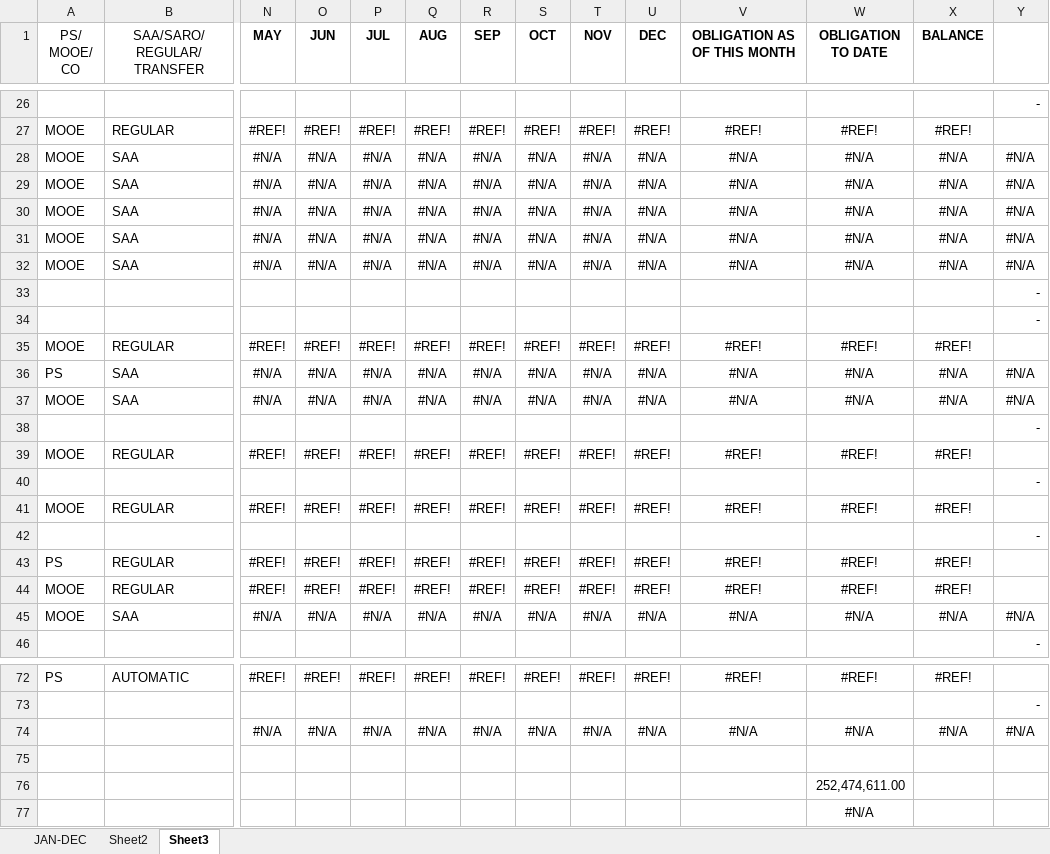
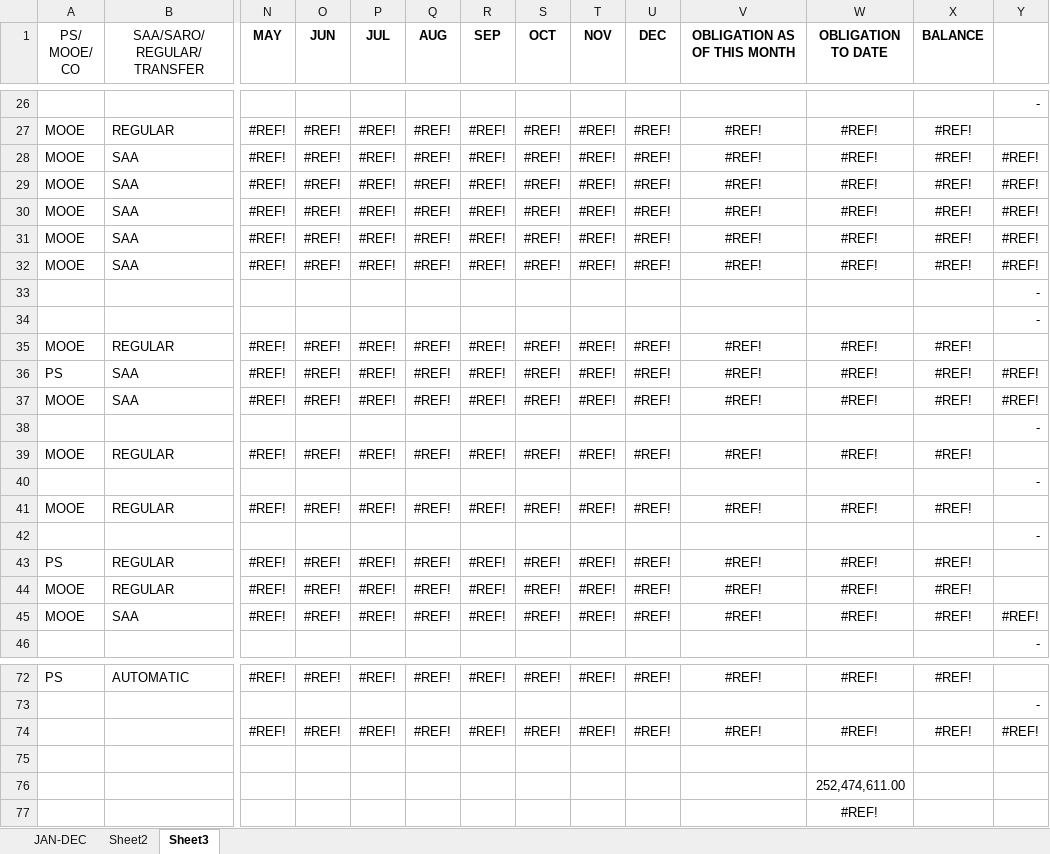
Before and after one commit to resxustrya/BUDGET, an Excel workbook: BUDGET/excel_reports/saob.xlsx, sheet Sheet3, drawn as a sheet; only a part is shown, gaps mark what is left out; values as stored, in another font and other column widths than the file's, no borders; 1 other sheet too large or unreadable and not compared; removed rows and columns are numbered as before the commit, all else as after; rows hold the shown columns only; the diff covers the shown part only; the diff names each change by its address in the sheet, - before the commit and + after, or states it on an @@ line.

Commit message:
Push Update

```diff
--- a/BUDGET/excel_reports/saob.xlsx (sheet Sheet3)
+++ b/BUDGET/excel_reports/saob.xlsx (sheet Sheet3)
-row 28: MOOE | SAA | #N/A | #N/A | #N/A | #N/A | #N/A | #N/A | #N/A | #N/A | #N/A | #N/A | #N/A | #N/A
-row 29: MOOE | SAA | #N/A | #N/A | #N/A | #N/A | #N/A | #N/A | #N/A | #N/A | #N/A | #N/A | #N/A | #N/A
-row 30: MOOE | SAA | #N/A | #N/A | #N/A | #N/A | #N/A | #N/A | #N/A | #N/A | #N/A | #N/A | #N/A | #N/A
-row 31: MOOE | SAA | #N/A | #N/A | #N/A | #N/A | #N/A | #N/A | #N/A | #N/A | #N/A | #N/A | #N/A | #N/A
-row 32: MOOE | SAA | #N/A | #N/A | #N/A | #N/A | #N/A | #N/A | #N/A | #N/A | #N/A | #N/A | #N/A | #N/A
+row 28: MOOE | SAA | #REF! | #REF! | #REF! | #REF! | #REF! | #REF! | #REF! | #REF! | #REF! | #REF! | #REF! | #REF!
+row 29: MOOE | SAA | #REF! | #REF! | #REF! | #REF! | #REF! | #REF! | #REF! | #REF! | #REF! | #REF! | #REF! | #REF!
+row 30: MOOE | SAA | #REF! | #REF! | #REF! | #REF! | #REF! | #REF! | #REF! | #REF! | #REF! | #REF! | #REF! | #REF!
+row 31: MOOE | SAA | #REF! | #REF! | #REF! | #REF! | #REF! | #REF! | #REF! | #REF! | #REF! | #REF! | #REF! | #REF!
+row 32: MOOE | SAA | #REF! | #REF! | #REF! | #REF! | #REF! | #REF! | #REF! | #REF! | #REF! | #REF! | #REF! | #REF!
-row 36: PS | SAA | #N/A | #N/A | #N/A | #N/A | #N/A | #N/A | #N/A | #N/A | #N/A | #N/A | #N/A | #N/A
-row 37: MOOE | SAA | #N/A | #N/A | #N/A | #N/A | #N/A | #N/A | #N/A | #N/A | #N/A | #N/A | #N/A | #N/A
+row 36: PS | SAA | #REF! | #REF! | #REF! | #REF! | #REF! | #REF! | #REF! | #REF! | #REF! | #REF! | #REF! | #REF!
+row 37: MOOE | SAA | #REF! | #REF! | #REF! | #REF! | #REF! | #REF! | #REF! | #REF! | #REF! | #REF! | #REF! | #REF!
-row 45: MOOE | SAA | #N/A | #N/A | #N/A | #N/A | #N/A | #N/A | #N/A | #N/A | #N/A | #N/A | #N/A | #N/A
+row 45: MOOE | SAA | #REF! | #REF! | #REF! | #REF! | #REF! | #REF! | #REF! | #REF! | #REF! | #REF! | #REF! | #REF!
-row 74:  |  | #N/A | #N/A | #N/A | #N/A | #N/A | #N/A | #N/A | #N/A | #N/A | #N/A | #N/A | #N/A
+row 74:  |  | #REF! | #REF! | #REF! | #REF! | #REF! | #REF! | #REF! | #REF! | #REF! | #REF! | #REF! | #REF!
-W77 (OBLIGATION TO DATE): #N/A
+W77 (OBLIGATION TO DATE): #REF!
```
Also changed, not shown: 13 added rows and 13 removed rows elsewhere in this sheet, sheet Sheet2, formulas that keep their value, hidden cells.
